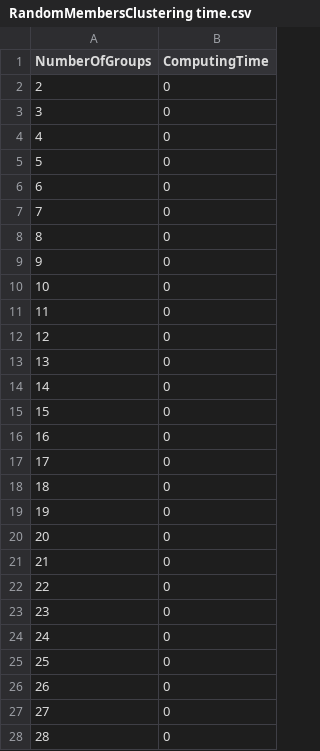
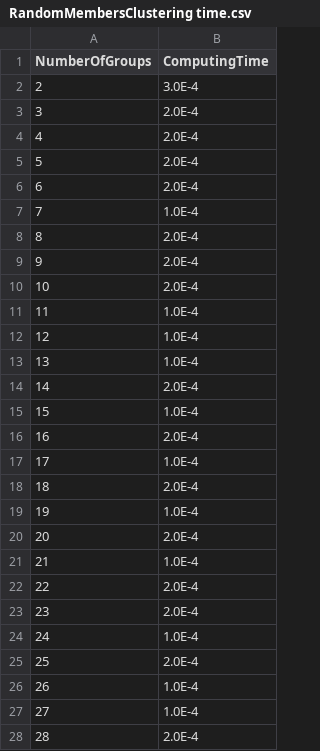
Before and after one commit to FernandoES/Master-thesis, a CSV file: related/testResults/RandomMembersClustering time.csv, drawn as a sheet; only a part is shown; the diff covers the shown part only.

```diff
--- a/related/testResults/RandomMembersClustering time.csv
+++ b/related/testResults/RandomMembersClustering time.csv
@@ -1,28 +1,28 @@
 NumberOfGroups, ComputingTime
-2 , 0
-3 , 0
-4 , 0
-5 , 0
-6 , 0
-7 , 0
-8 , 0
-9 , 0
-10 , 0
-11 , 0
-12 , 0
-13 , 0
-14 , 0
-15 , 0
-16 , 0
-17 , 0
-18 , 0
-19 , 0
-20 , 0
-21 , 0
-22 , 0
-23 , 0
-24 , 0
-25 , 0
-26 , 0
-27 , 0
-28 , 0
+2 , 3.0E-4
+3 , 2.0E-4
+4 , 2.0E-4
+5 , 2.0E-4
+6 , 2.0E-4
+7 , 1.0E-4
+8 , 2.0E-4
+9 , 2.0E-4
+10 , 2.0E-4
+11 , 1.0E-4
+12 , 1.0E-4
+13 , 1.0E-4
+14 , 2.0E-4
+15 , 1.0E-4
+16 , 2.0E-4
+17 , 1.0E-4
+18 , 2.0E-4
+19 , 1.0E-4
+20 , 2.0E-4
+21 , 1.0E-4
+22 , 2.0E-4
+23 , 2.0E-4
+24 , 1.0E-4
+25 , 2.0E-4
+26 , 1.0E-4
+27 , 1.0E-4
+28 , 2.0E-4
```
Also changed, not shown: 173 edited cells elsewhere in this file, related/testResults/KMeansExternal time.csv, related/testResults/KMeansInternal time.csv, 8 other files.
